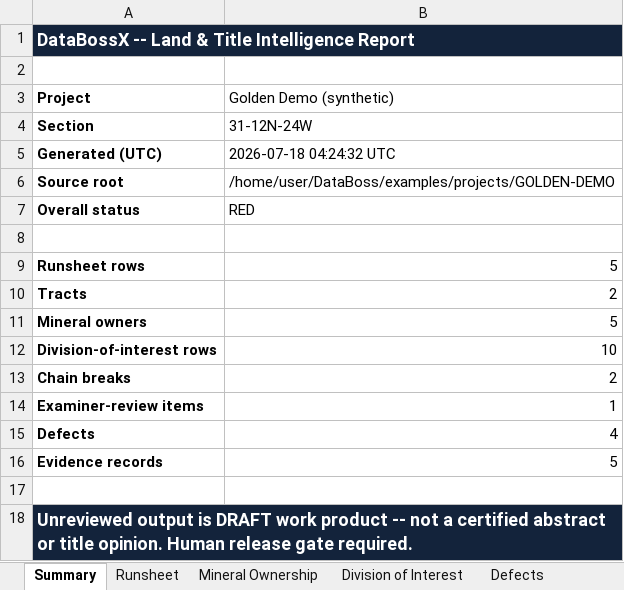
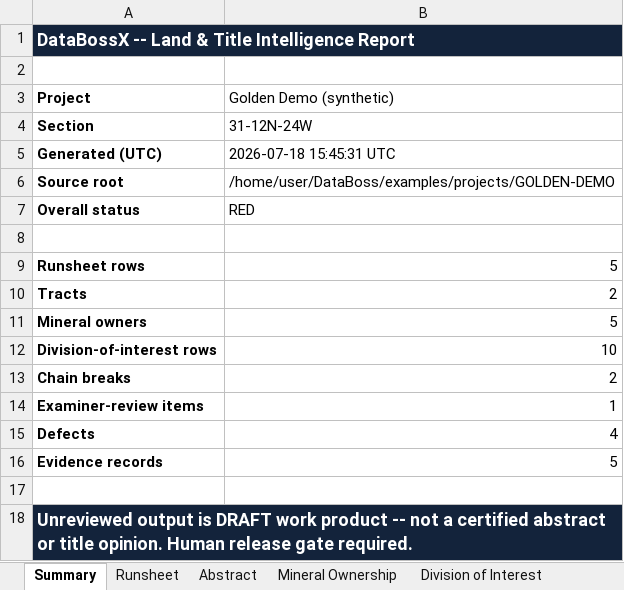
Before and after one commit to DataBossX/DataBoss, an Excel workbook: examples/sample_output/GOLDEN-DEMO/DataBossX_Report.xlsx, sheet Summary, drawn as a sheet; values as stored, in another font and other column widths than the file's, no borders; the diff names each change by its address in the sheet, - before the commit and + after, or states it on an @@ line.

```diff
--- a/examples/sample_output/GOLDEN-DEMO/DataBossX_Report.xlsx (sheet Summary)
+++ b/examples/sample_output/GOLDEN-DEMO/DataBossX_Report.xlsx (sheet Summary)
+sheet tab: Abstract
-B5 (Golden Demo (synthetic)): 2026-07-18 04:24:32 UTC
+B5 (Golden Demo (synthetic)): 2026-07-18 15:45:31 UTC
```
Also changed, not shown: sheet Evidence, examples/projects/GOLDEN-DEMO/sources/Golden_Demo_OGL_Runsheet.xlsx, 12 other files.
